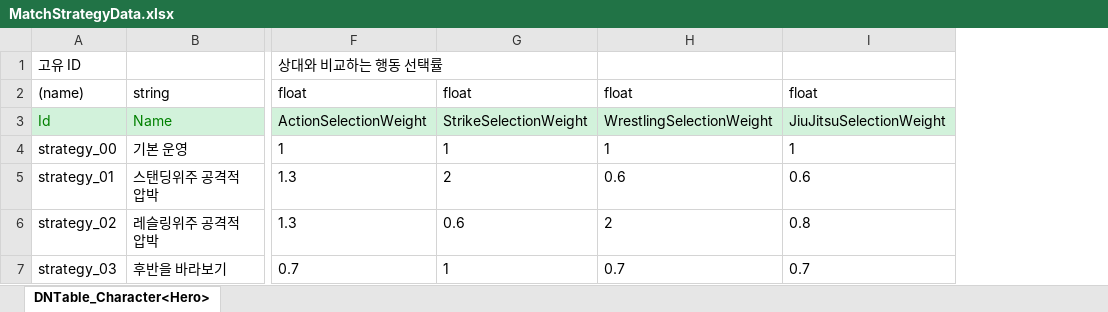
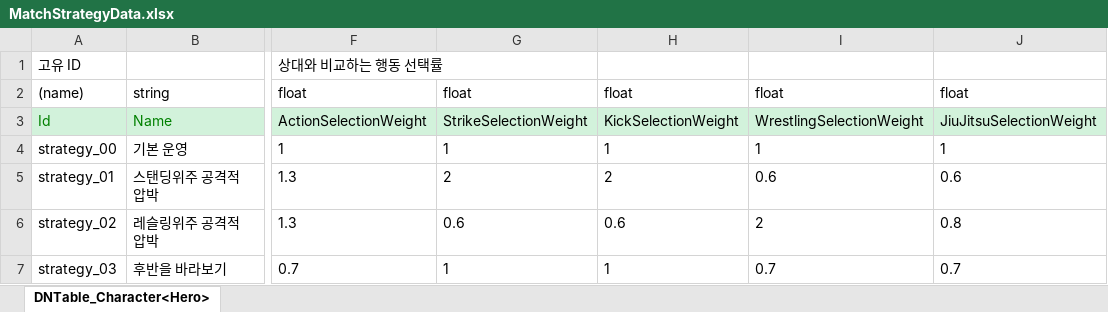
Before and after one commit to chocopiehunter/Boxing_or_Idle, an Excel workbook: JsonConverter/ExcelFiles/MatchStrategyData.xlsx, sheet DNTable_Character<Hero>, drawn as a sheet; only a part is shown, gaps mark what is left out; values as stored, in another font and other column widths than the file's, no borders; the diff names each change by its address in the sheet, - before the commit and + after, or states it on an @@ line.

Commit message:
[feat] 전략별 Kick 선택 가중치 연결

```diff
--- a/JsonConverter/ExcelFiles/MatchStrategyData.xlsx (sheet DNTable_Character<Hero>)
+++ b/JsonConverter/ExcelFiles/MatchStrategyData.xlsx (sheet DNTable_Character<Hero>)
+column H, rows 2-7: float | KickSelectionWeight | 1 | 2 | 0.6 | 1
```
Also changed, not shown: 3 other files.
